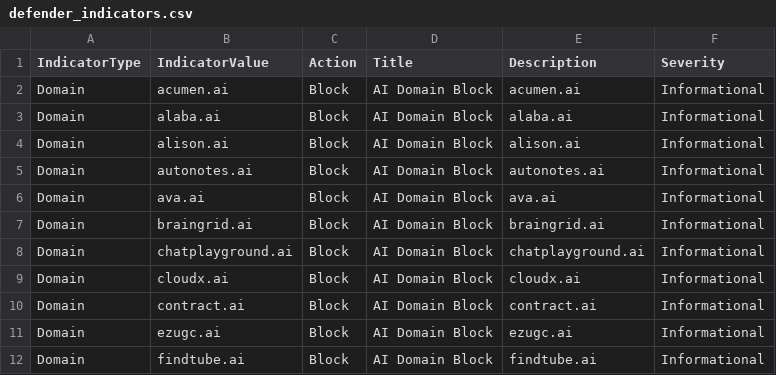
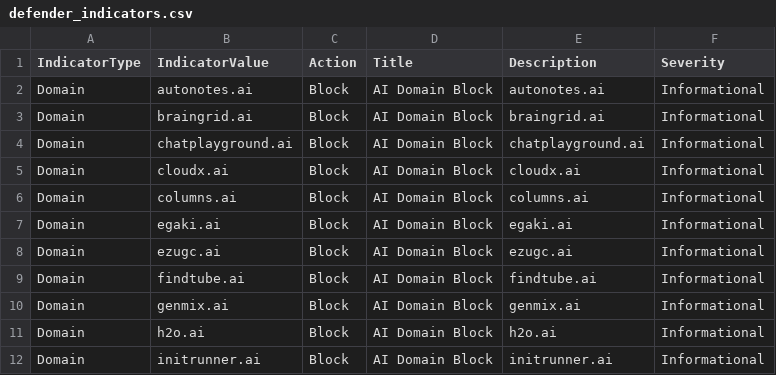
Before and after one commit to koensmink/AI-services-blockfeed-harvester, a CSV file: output/defender_indicators.csv, drawn as a sheet; only a part is shown; the shorter side is filled out with more unchanged rows; the diff covers the shown part only.

```diff
--- a/output/defender_indicators.csv
+++ b/output/defender_indicators.csv
@@ -1,7 +1,3 @@
 IndicatorType,IndicatorValue,Action,Title,Description,Severity
-Domain,acumen.ai,Block,AI Domain Block,acumen.ai,Informational
-Domain,alaba.ai,Block,AI Domain Block,alaba.ai,Informational
-Domain,alison.ai,Block,AI Domain Block,alison.ai,Informational
 Domain,autonotes.ai,Block,AI Domain Block,autonotes.ai,Informational
-Domain,ava.ai,Block,AI Domain Block,ava.ai,Informational
 Domain,braingrid.ai,Block,AI Domain Block,braingrid.ai,Informational
@@ -9,3 +5,4 @@ Domain,chatplayground.ai,Block,AI Domain Block,chatplayground.ai,Informational
 Domain,cloudx.ai,Block,AI Domain Block,cloudx.ai,Informational
-Domain,contract.ai,Block,AI Domain Block,contract.ai,Informational
+Domain,columns.ai,Block,AI Domain Block,columns.ai,Informational
+Domain,egaki.ai,Block,AI Domain Block,egaki.ai,Informational
 Domain,ezugc.ai,Block,AI Domain Block,ezugc.ai,Informational
```
Also changed, not shown: 2 added rows, 8 removed rows and 2 edited cells elsewhere in this file, 5 other files.
